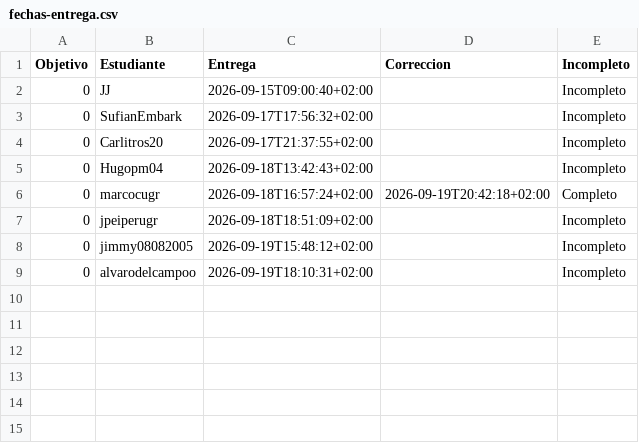
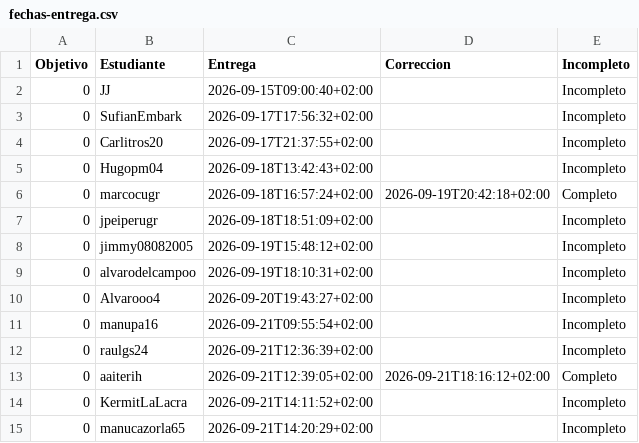
Before and after one commit to JJ/IV-, a CSV file: data/fechas-entrega.csv, drawn as a sheet.

```diff
--- a/data/fechas-entrega.csv
+++ b/data/fechas-entrega.csv
@@ -9 +9,7 @@ Objetivo;Estudiante;Entrega;Correccion;Incompleto
 0; alvarodelcampoo;2026-09-19T18:10:31+02:00;;Incompleto
+0; Alvarooo4;2026-09-20T19:43:27+02:00;;Incompleto
+0; manupa16;2026-09-21T09:55:54+02:00;;Incompleto
+0; raulgs24;2026-09-21T12:36:39+02:00;;Incompleto
+0; aaiterih;2026-09-21T12:39:05+02:00;2026-09-21T18:16:12+02:00;Completo
+0; KermitLaLacra;2026-09-21T14:11:52+02:00;;Incompleto
+0; manucazorla65;2026-09-21T14:20:29+02:00;;Incompleto
```
Also changed, not shown: 2 other files.
